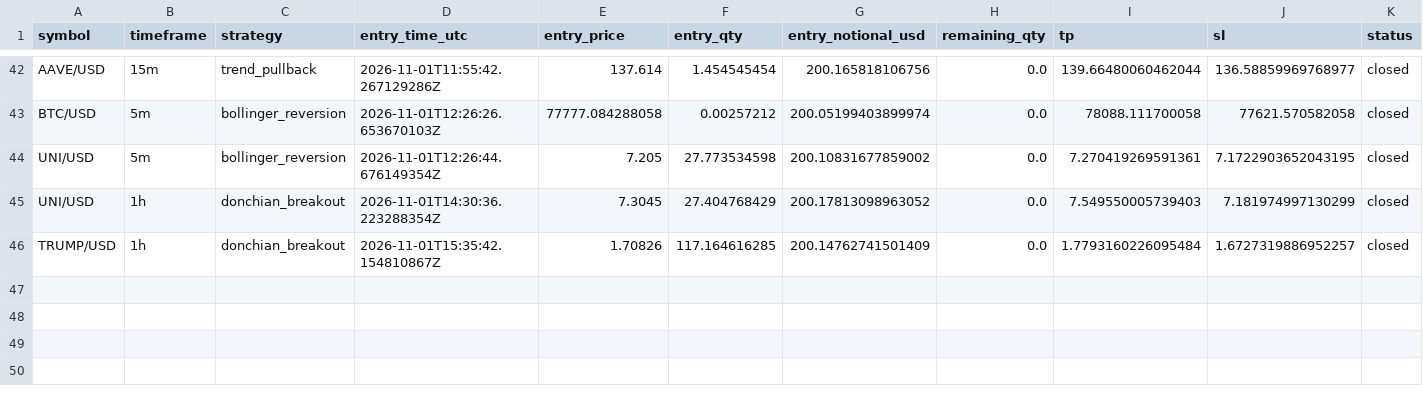
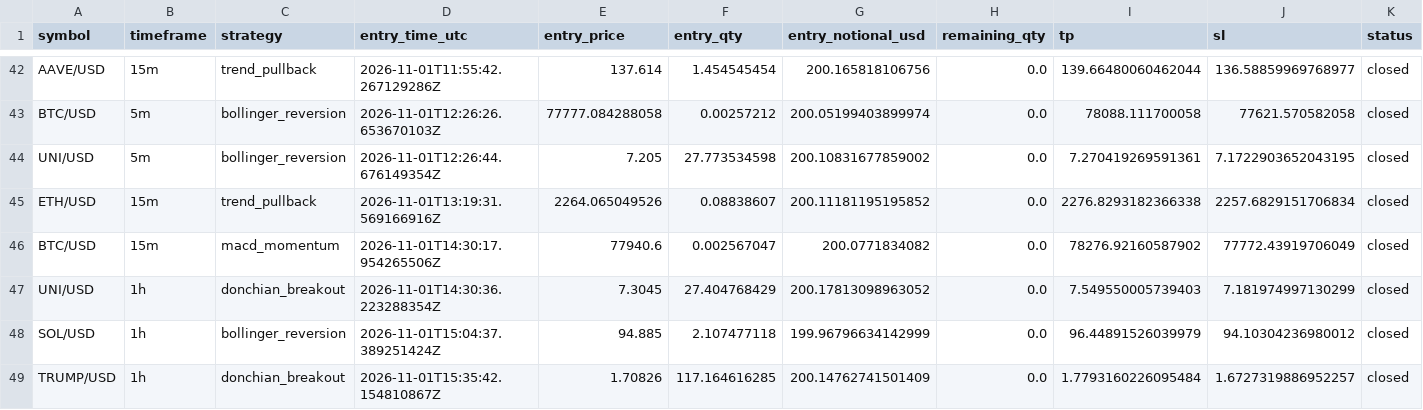
Before and after one commit to Rand0mUs3r-afk/CryptoStrategyLab, a CSV file: closed_trades.csv, drawn as a sheet; only a part is shown, gaps mark what is left out; rows hold the shown columns only; the diff names each change by its address in the sheet, - before the commit and + after, or states it on an @@ line.

```diff
--- a/closed_trades.csv
+++ b/closed_trades.csv
+row 45: ETH/USD | 15m | trend_pullback | 2026-11-01T13:19:31.569166916Z | 2264.065049526 | 0.08838607 | 200.11181195195852 | 0.0 | 2276.8293182366338 | 2257.6829151706834 | closed
+row 46: BTC/USD | 15m | macd_momentum | 2026-11-01T14:30:17.954265506Z | 77940.6 | 0.002567047 | 200.0771834082 | 0.0 | 78276.92160587902 | 77772.43919706049 | closed
+row 48: SOL/USD | 1h | bollinger_reversion | 2026-11-01T15:04:37.389251424Z | 94.885 | 2.107477118 | 199.96796634142999 | 0.0 | 96.44891526039979 | 94.10304236980012 | closed
```
Also changed, not shown: entry_decisions.csv, open_positions.csv, 10 other files.
